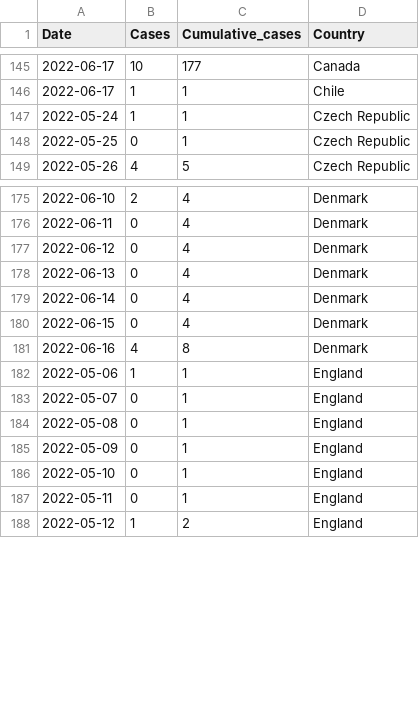
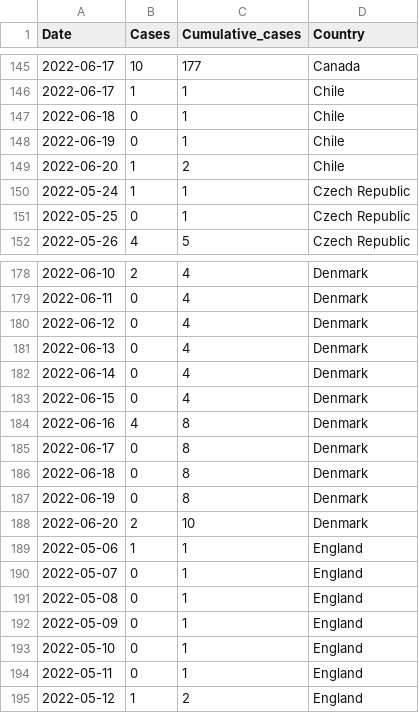
Before and after one commit to globaldothealth/monkeypox, a CSV file: timeseries-country-confirmed.csv, drawn as a sheet; only a part is shown, gaps mark what is left out; the diff names each change by its address in the sheet, - before the commit and + after, or states it on an @@ line.

```diff
--- a/timeseries-country-confirmed.csv
+++ b/timeseries-country-confirmed.csv
+row 147: 2022-06-18 | 0 | 1 | Chile
+row 148: 2022-06-19 | 0 | 1 | Chile
+row 149: 2022-06-20 | 1 | 2 | Chile
+row 185: 2022-06-17 | 0 | 8 | Denmark
+row 186: 2022-06-18 | 0 | 8 | Denmark
+row 187: 2022-06-19 | 0 | 8 | Denmark
+row 188: 2022-06-20 | 2 | 10 | Denmark
```
Also changed, not shown: timeseries-confirmed.csv, 6 other files.
